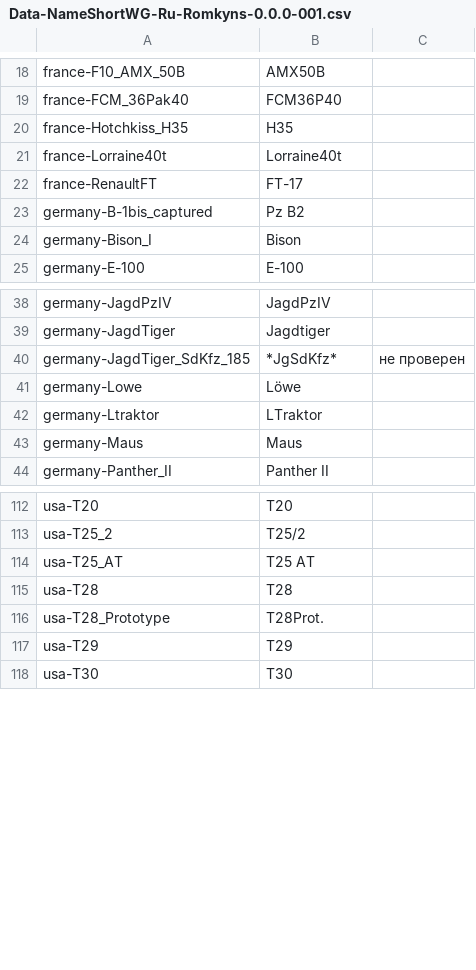
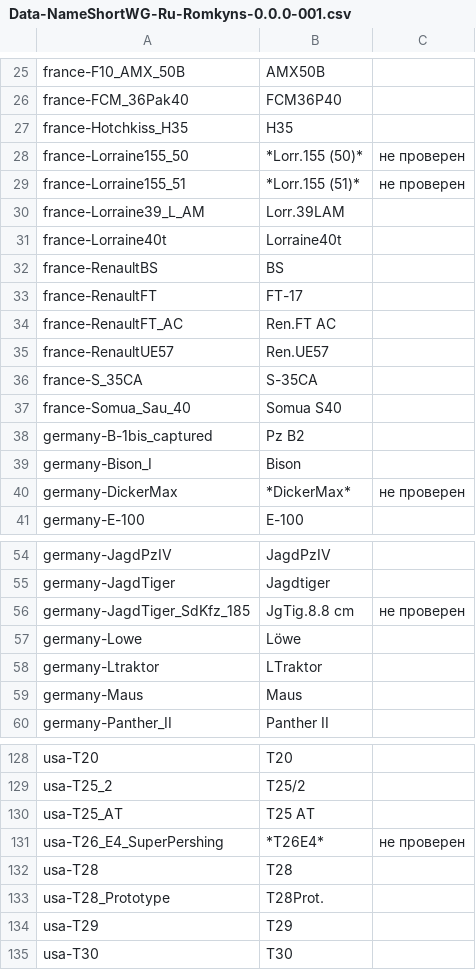
Before and after one commit to rstarkov/TankIconMaker, a CSV file: Resources/Data-NameShortWG-Ru-Romkyns-0.0.0-001.csv, drawn as a sheet; only a part is shown, gaps mark what is left out; the diff covers the shown part only.

Commit message:
- Added support for PNG icons - Added all 0.7.4 tank data - IS-6 and JgTiger 8.8 now marked "premium" - Version bump to v011

```diff
--- a/Resources/Data-NameShortWG-Ru-Romkyns-0.0.0-001.csv
+++ b/Resources/Data-NameShortWG-Ru-Romkyns-0.0.0-001.csv
@@ -20,6 +27,15 @@ france-FCM_36Pak40,FCM36P40,
 france-Hotchkiss_H35,H35,
+france-Lorraine155_50,*Lorr.155 (50)*,не проверен
+france-Lorraine155_51,*Lorr.155 (51)*,не проверен
+france-Lorraine39_L_AM,Lorr.39LAM,
 france-Lorraine40t,Lorraine40t,
+france-RenaultBS,BS,
 france-RenaultFT,FT-17,
+france-RenaultFT_AC,Ren.FT AC,
+france-RenaultUE57,Ren.UE57,
+france-S_35CA,S-35CA,
+france-Somua_Sau_40,Somua S40,
 germany-B-1bis_captured,Pz B2,
 germany-Bison_I,Bison,
+germany-DickerMax,*DickerMax*,не проверен
 germany-E-100,E-100,
@@ -39,3 +55,3 @@ germany-JagdPzIV,JagdPzIV,
 germany-JagdTiger,Jagdtiger,
-germany-JagdTiger_SdKfz_185,*JgSdKfz*,не проверен
+germany-JagdTiger_SdKfz_185,JgTig.8.8 cm,не проверен
 germany-Lowe,Löwe,
@@ -114,2 +130,3 @@ usa-T25_2,T25/2,
 usa-T25_AT,T25 AT,
+usa-T26_E4_SuperPershing,*T26E4*,не проверен
 usa-T28,T28,
```
Also changed, not shown: 7 added rows elsewhere in this file, Resources/Data-BuiltIn-0.7.3-001.csv, Resources/Data-NameImproved-Ru-Romkyns-0.0.0-001.csv, 8 other files.
